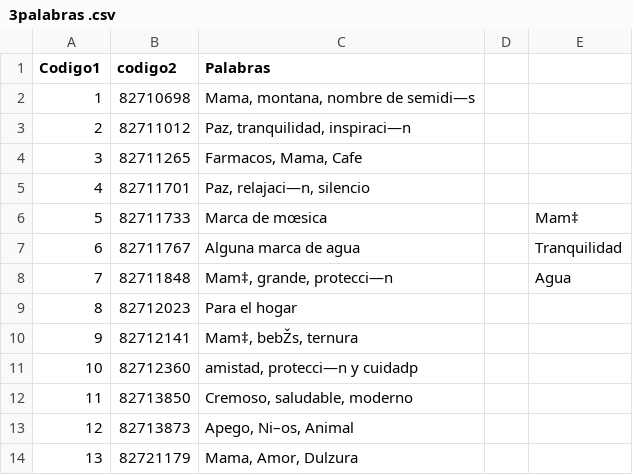
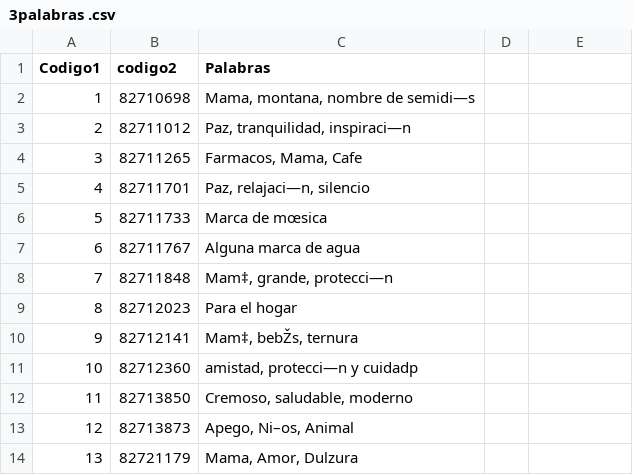
Before and after one commit to sarararu/Sara-Ramirez, a CSV file: 3palabras .csv, drawn as a sheet; only a part is shown; the diff names each change by its address in the sheet, - before the commit and + after, or states it on an @@ line.

Commit message:
Add files via upload

```diff
--- a/3palabras .csv
+++ b/3palabras .csv
-E6: Mam‡
+E6: (empty)
-E7: Tranquilidad
+E7: (empty)
-E8: Agua
+E8: (empty)
```
